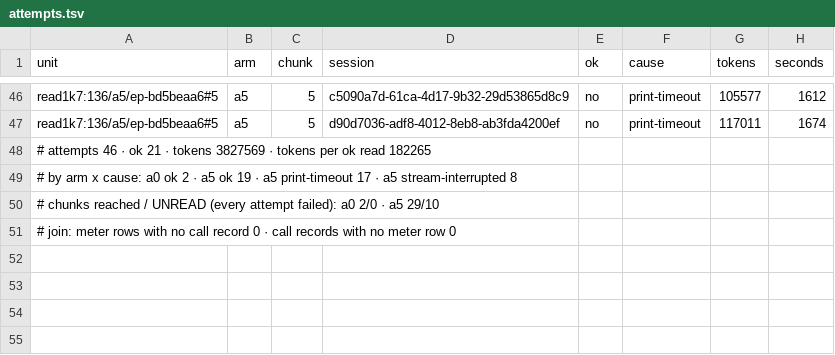
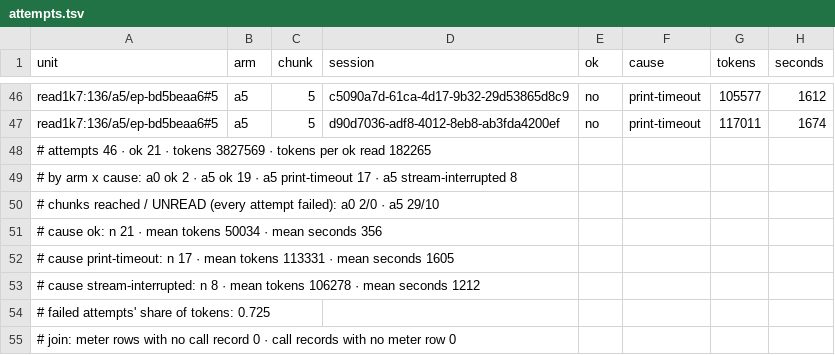
Before and after one commit to jyh/saltbench, a TSV file: harness/s2lean/o90-read1-stopped-2026-10-29/attempts.tsv, drawn as a sheet; only a part is shown, gaps mark what is left out.

```diff
--- a/harness/s2lean/o90-read1-stopped-2026-10-29/attempts.tsv
+++ b/harness/s2lean/o90-read1-stopped-2026-10-29/attempts.tsv
@@ -50,2 +50,6 @@ read1k7:136/a5/ep-bd5beaa6#5	a5	5	d90d7036-adf8-4012-8eb8-ab3fda4200ef	no	print-
 # chunks reached / UNREAD (every attempt failed): a0 2/0 · a5 29/10
+# cause ok: n 21 · mean tokens 50034 · mean seconds 356
+# cause print-timeout: n 17 · mean tokens 113331 · mean seconds 1605
+# cause stream-interrupted: n 8 · mean tokens 106278 · mean seconds 1212
+# failed attempts' share of tokens: 0.725
 # join: meter rows with no call record 0 · call records with no meter row 0
```
Also changed, not shown: 2 other files.
